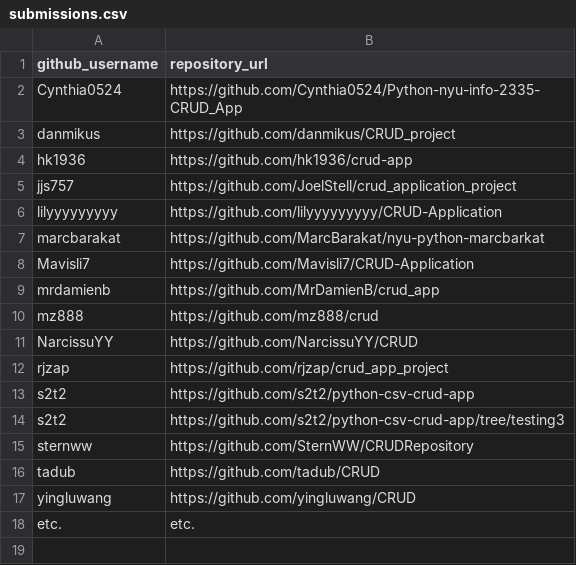
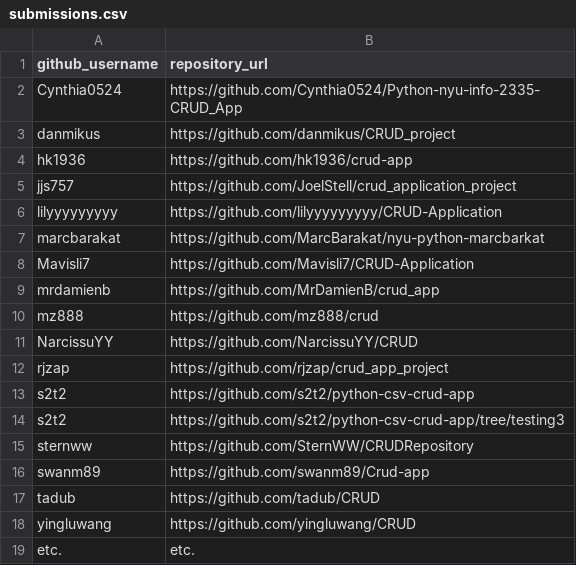
Before and after one commit to prof-rossetti/nyu-info-2335-201706, a CSV file: projects/crud-app/submissions.csv, drawn as a sheet.

Commit message:
Update submissions.csv

```diff
--- a/projects/crud-app/submissions.csv
+++ b/projects/crud-app/submissions.csv
@@ -15,2 +15,3 @@ s2t2, https://github.com/s2t2/python-csv-crud-app/tree/testing3
 sternww, https://github.com/SternWW/CRUDRepository
+swanm89, https://github.com/swanm89/Crud-app
 tadub, https://github.com/tadub/CRUD
```
